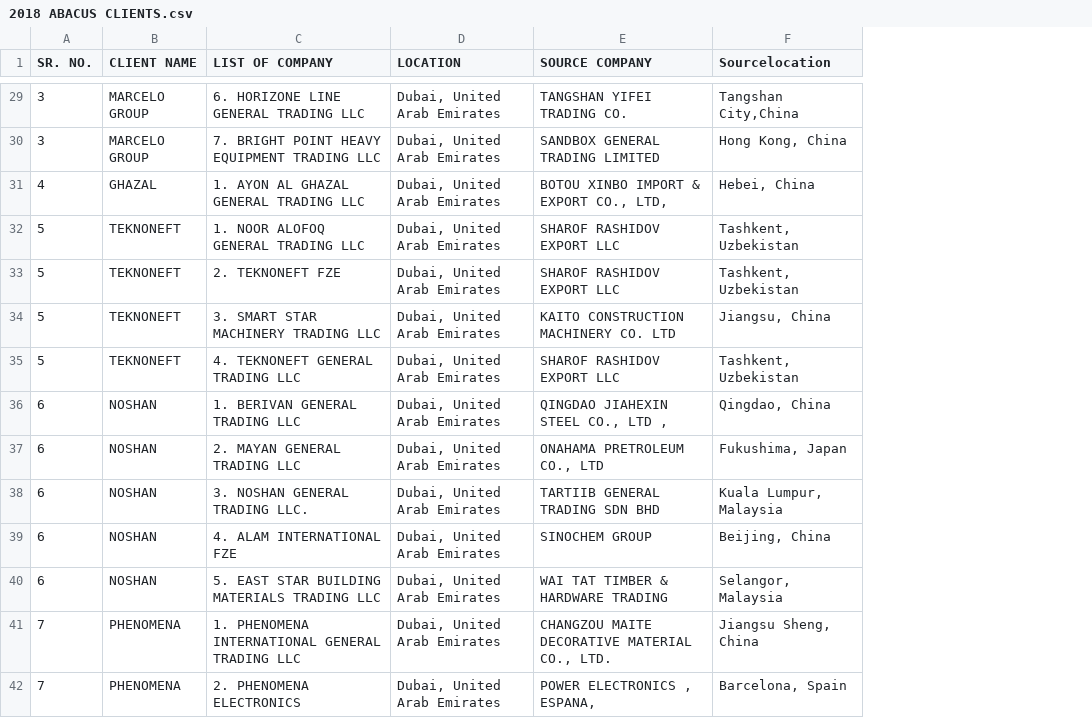
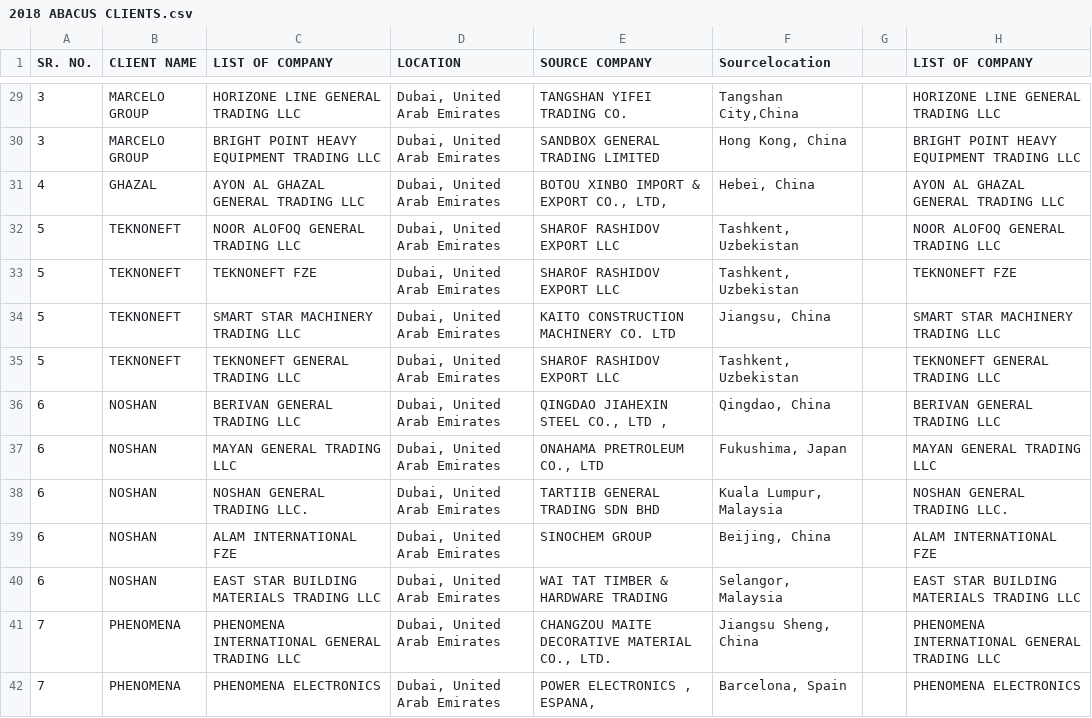
Before and after one commit to aminkhod/Abacas-transaction, a CSV file: 2018 ABACUS CLIENTS.csv, drawn as a sheet; only a part is shown, gaps mark what is left out; the diff covers the shown part only; the diff names each change by its address in the sheet, - before the commit and + after, or states it on an @@ line.

```diff
--- a/2018 ABACUS CLIENTS.csv
+++ b/2018 ABACUS CLIENTS.csv
+column G, empty
+column H (LIST OF COMPANY), rows 29-42: HORIZONE LINE GENERAL TRADING LLC | BRIGHT POINT HEAVY EQUIPMENT TRADING LLC | AYON AL GHAZAL GENERAL TRADING LLC | NOOR ALOFOQ GENERAL TRADING LLC | TEKNONEFT FZE | SMART STAR MACHINERY TRADING LLC | TEKNONEFT GENERAL TRADING LLC | BERIVAN GENERAL TRADING LLC | MAYAN GENERAL TRADING LLC | NOSHAN GENERAL TRADING LLC. | ALAM INTERNATIONAL FZE | EAST STAR BUILDING MATERIALS TRADING LLC | PHENOMENA INTERNATIONAL GENERAL TRADING LLC | PHENOMENA ELECTRONICS
-C29 (LIST OF COMPANY): 6. HORIZONE LINE GENERAL TRADING LLC
+C29 (LIST OF COMPANY): HORIZONE LINE GENERAL TRADING LLC
-C30 (LIST OF COMPANY): 7. BRIGHT POINT HEAVY EQUIPMENT TRADING LLC
+C30 (LIST OF COMPANY): BRIGHT POINT HEAVY EQUIPMENT TRADING LLC
-C31 (LIST OF COMPANY): 1. AYON AL GHAZAL GENERAL TRADING LLC
+C31 (LIST OF COMPANY): AYON AL GHAZAL GENERAL TRADING LLC
-C32 (LIST OF COMPANY): 1. NOOR ALOFOQ GENERAL TRADING LLC
+C32 (LIST OF COMPANY): NOOR ALOFOQ GENERAL TRADING LLC
-C33 (LIST OF COMPANY): 2. TEKNONEFT FZE
+C33 (LIST OF COMPANY): TEKNONEFT FZE
-C34 (LIST OF COMPANY): 3. SMART STAR MACHINERY TRADING LLC
+C34 (LIST OF COMPANY): SMART STAR MACHINERY TRADING LLC
-C35 (LIST OF COMPANY): 4. TEKNONEFT GENERAL TRADING LLC
+C35 (LIST OF COMPANY): TEKNONEFT GENERAL TRADING LLC
-C36 (LIST OF COMPANY): 1. BERIVAN GENERAL TRADING LLC
+C36 (LIST OF COMPANY): BERIVAN GENERAL TRADING LLC
-C37 (LIST OF COMPANY): 2. MAYAN GENERAL TRADING LLC
+C37 (LIST OF COMPANY): MAYAN GENERAL TRADING LLC
-C38 (LIST OF COMPANY): 3. NOSHAN GENERAL TRADING LLC.
+C38 (LIST OF COMPANY): NOSHAN GENERAL TRADING LLC.
-C39 (LIST OF COMPANY): 4. ALAM INTERNATIONAL FZE
+C39 (LIST OF COMPANY): ALAM INTERNATIONAL FZE
-C40 (LIST OF COMPANY): 5. EAST STAR BUILDING MATERIALS TRADING LLC
+C40 (LIST OF COMPANY): EAST STAR BUILDING MATERIALS TRADING LLC
-C41 (LIST OF COMPANY): 1. PHENOMENA INTERNATIONAL GENERAL TRADING LLC
+C41 (LIST OF COMPANY): PHENOMENA INTERNATIONAL GENERAL TRADING LLC
-C42 (LIST OF COMPANY): 2. PHENOMENA ELECTRONICS
+C42 (LIST OF COMPANY): PHENOMENA ELECTRONICS
```
Also changed, not shown: 127 edited cells elsewhere in this file, 4 other files.
